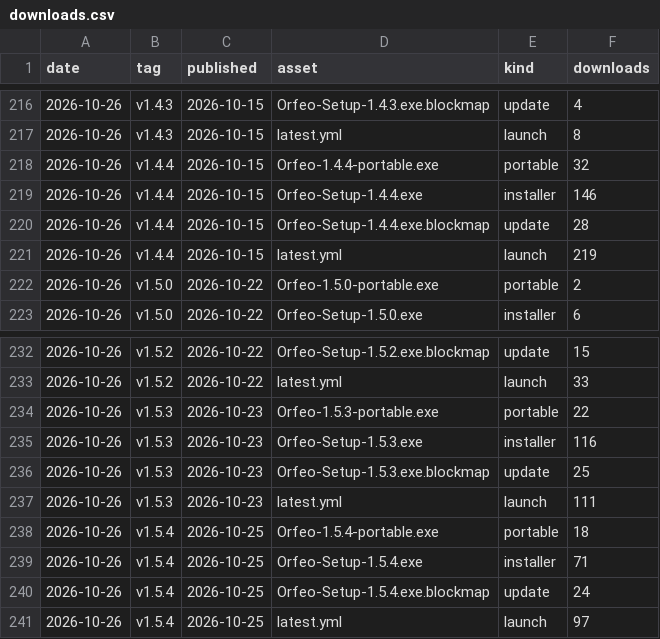
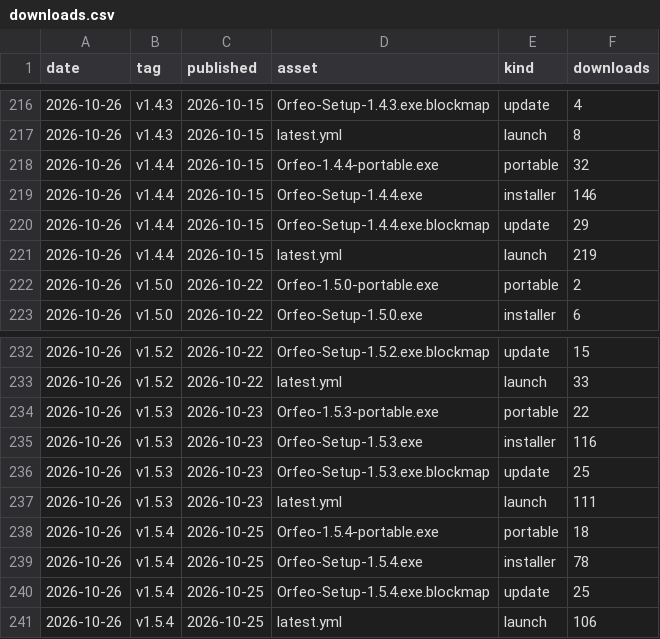
Before and after one commit to Squarebow/Orfeo, a CSV file: data/downloads.csv, drawn as a sheet; only a part is shown, gaps mark what is left out.

```diff
--- a/data/downloads.csv
+++ b/data/downloads.csv
@@ -219,3 +219,3 @@ date,tag,published,asset,kind,downloads
 2026-10-26,v1.4.4,2026-10-15,Orfeo-Setup-1.4.4.exe,installer,146
-2026-10-26,v1.4.4,2026-10-15,Orfeo-Setup-1.4.4.exe.blockmap,update,28
+2026-10-26,v1.4.4,2026-10-15,Orfeo-Setup-1.4.4.exe.blockmap,update,29
 2026-10-26,v1.4.4,2026-10-15,latest.yml,launch,219
@@ -238,4 +238,4 @@ date,tag,published,asset,kind,downloads
 2026-10-26,v1.5.4,2026-10-25,Orfeo-1.5.4-portable.exe,portable,18
-2026-10-26,v1.5.4,2026-10-25,Orfeo-Setup-1.5.4.exe,installer,71
-2026-10-26,v1.5.4,2026-10-25,Orfeo-Setup-1.5.4.exe.blockmap,update,24
-2026-10-26,v1.5.4,2026-10-25,latest.yml,launch,97
+2026-10-26,v1.5.4,2026-10-25,Orfeo-Setup-1.5.4.exe,installer,78
+2026-10-26,v1.5.4,2026-10-25,Orfeo-Setup-1.5.4.exe.blockmap,update,25
+2026-10-26,v1.5.4,2026-10-25,latest.yml,launch,106
```
Also changed, not shown: 1 other file.
